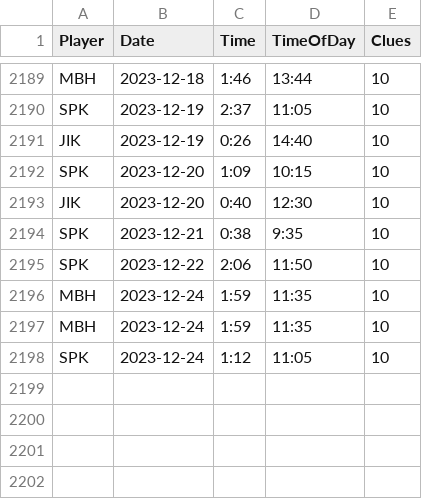
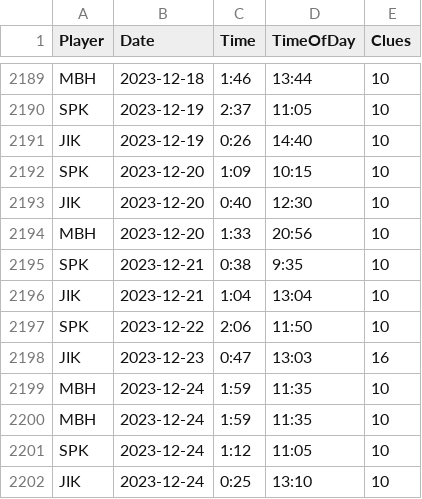
Before and after one commit to spkaluzny/nyt_mini_crossword, a CSV file: data/nyt.csv, drawn as a sheet; only a part is shown, gaps mark what is left out.

Commit message:
Added new observations

```diff
--- a/data/nyt.csv
+++ b/data/nyt.csv
@@ -2193,4 +2193,7 @@ SPK,2023-12-20,1:09,10:15,10
 JIK,2023-12-20,0:40,12:30,10
+MBH,2023-12-20,1:33,20:56,10
 SPK,2023-12-21,0:38,9:35,10
+JIK,2023-12-21,1:04,13:04,10
 SPK,2023-12-22,2:06,11:50,10
+JIK,2023-12-23,0:47,13:03,16
 MBH,2023-12-24,1:59,11:35,10
@@ -2198 +2201,2 @@ MBH,2023-12-24,1:59,11:35,10
 SPK,2023-12-24,1:12,11:05,10
+JIK,2023-12-24,0:25,13:10,10
```
